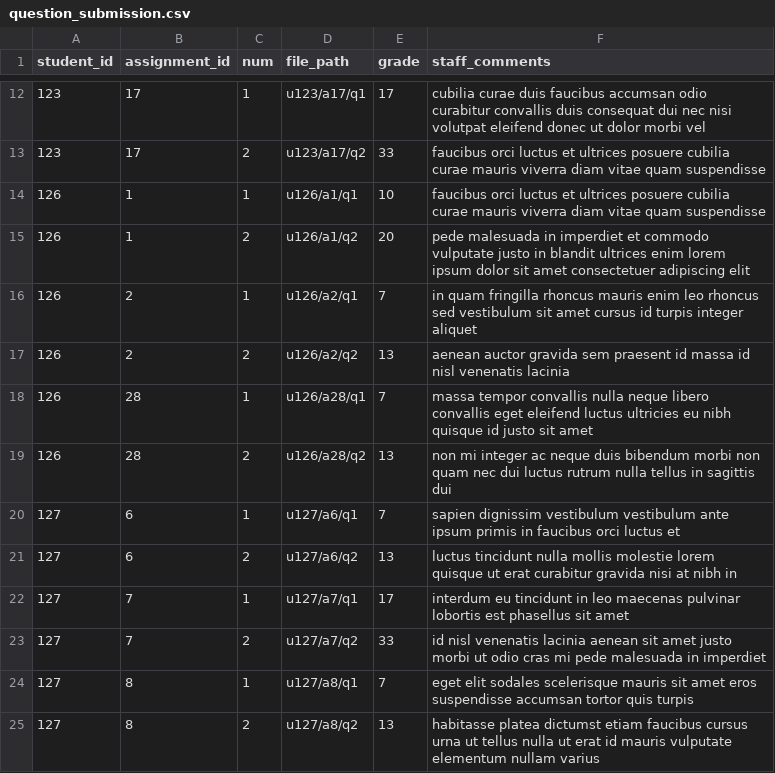
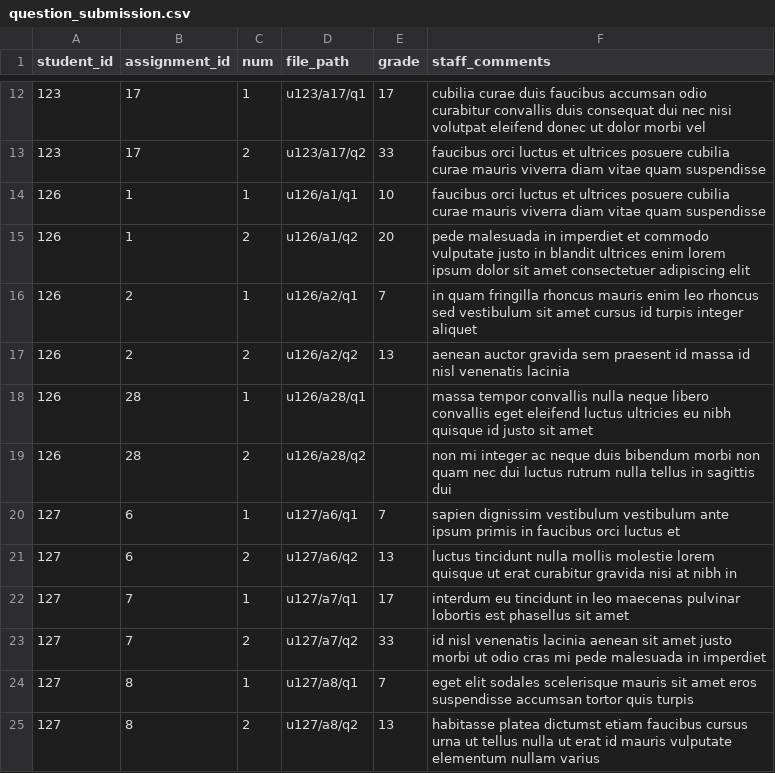
Before and after one commit to Li-Evelyn/CS348-Project, a CSV file: server/production_data/question_submission.csv, drawn as a sheet; only a part is shown, gaps mark what is left out.

Commit message:
changed prod data for demo

```diff
--- a/server/production_data/question_submission.csv
+++ b/server/production_data/question_submission.csv
@@ -17,4 +17,4 @@ student_id,assignment_id,num,file_path,grade,staff_comments
 126,2,2,u126/a2/q2,13,aenean auctor gravida sem praesent id massa id nisl venenatis lacinia
-126,28,1,u126/a28/q1,7,massa tempor convallis nulla neque libero convallis eget eleifend luctus ultricies eu nibh quisque id justo sit amet
-126,28,2,u126/a28/q2,13,non mi integer ac neque duis bibendum morbi non quam nec dui luctus rutrum nulla tellus in sagittis dui
+126,28,1,u126/a28/q1,,massa tempor convallis nulla neque libero convallis eget eleifend luctus ultricies eu nibh quisque id justo sit amet
+126,28,2,u126/a28/q2,,non mi integer ac neque duis bibendum morbi non quam nec dui luctus rutrum nulla tellus in sagittis dui
 127,6,1,u127/a6/q1,7,sapien dignissim vestibulum vestibulum ante ipsum primis in faucibus orci luctus et
```
